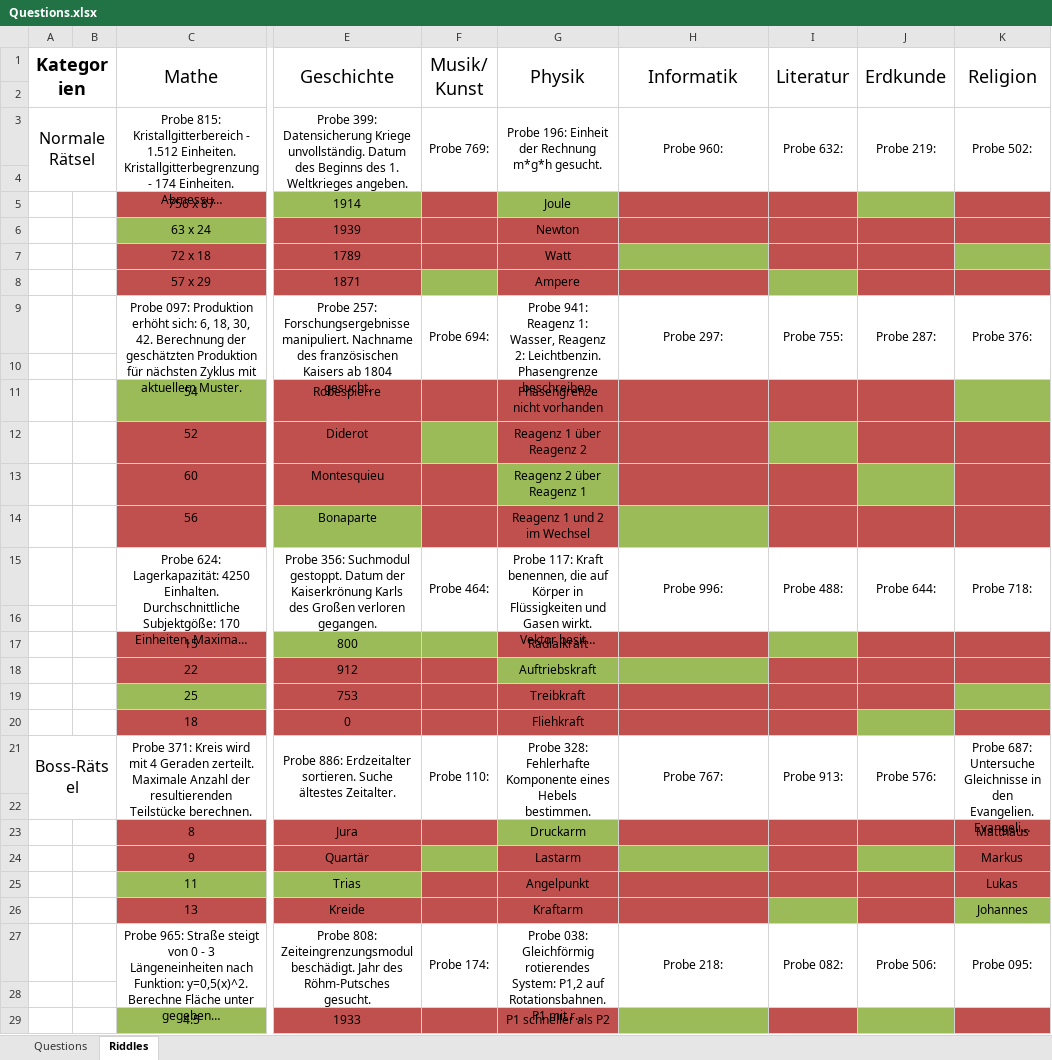
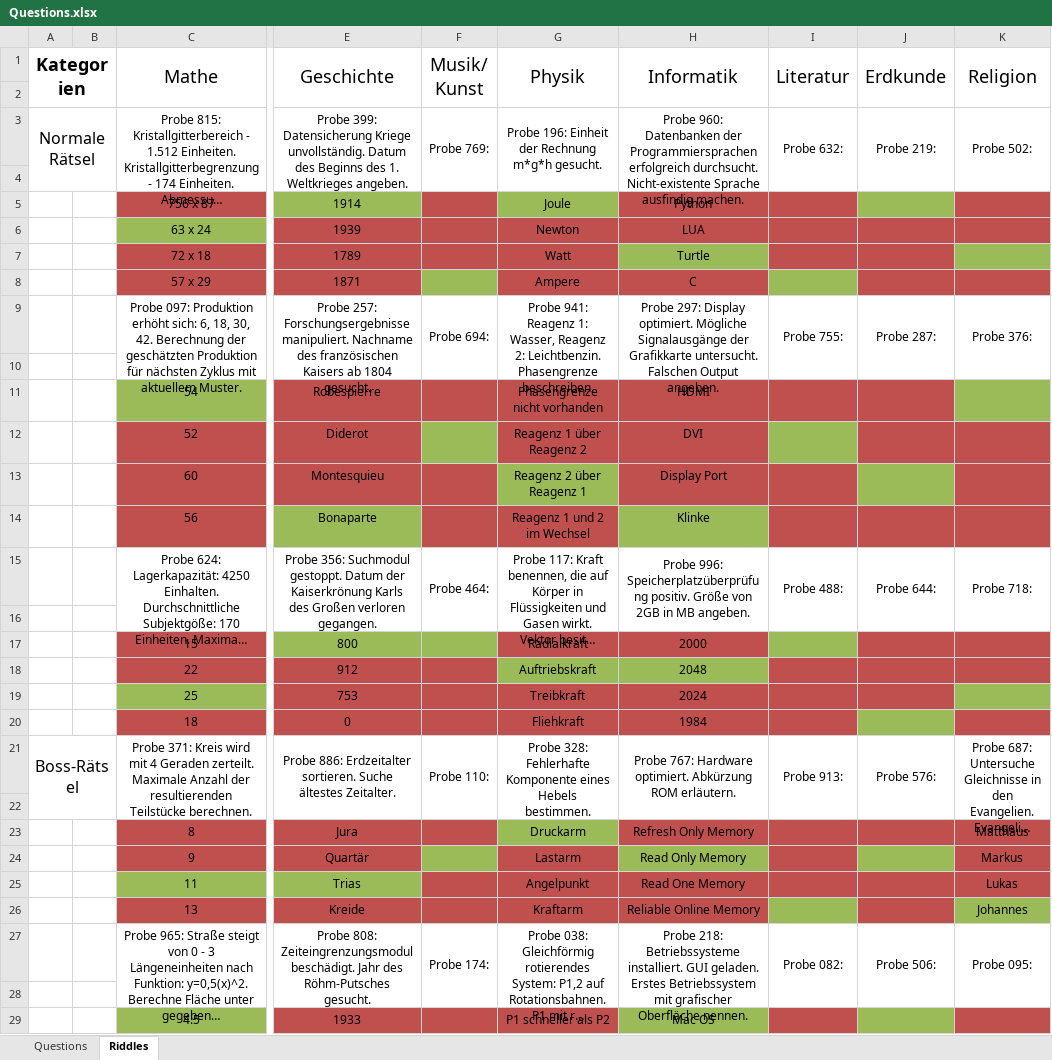
Before and after one commit to coderflo/ClickAdventure, an Excel workbook: Questions.xlsx, sheet Riddles, drawn as a sheet; only a part is shown, gaps mark what is left out; long unchanged cells end in …; values as stored, in another font and other column widths than the file's, no borders; the diff covers the shown part only; the diff names each change by its address in the sheet, - before the commit and + after, or states it on an @@ line.

Commit message:
Added IT Questions

```diff
--- a/Questions.xlsx (sheet Riddles)
+++ b/Questions.xlsx (sheet Riddles)
-H3 (Informatik): Probe 960:
+H3 (Informatik): Probe 960: Datenbanken der Programmiersprachen erfolgreich durchsucht. Nicht-existente Sprache ausfindig machen.
-H5 (Informatik): (empty)
+H5 (Informatik): Python
-H6 (Informatik): (empty)
+H6 (Informatik): LUA
-H7 (Informatik): (empty)
+H7 (Informatik): Turtle
-H8 (Informatik): (empty)
+H8 (Informatik): C
-H9 (Informatik): Probe 297:
+H9 (Informatik): Probe 297: Display optimiert. Mögliche Signalausgänge der Grafikkarte untersucht. Falschen Output angeben.
-H11 (Informatik): (empty)
+H11 (Informatik): HDMI
-H12 (Informatik): (empty)
+H12 (Informatik): DVI
-H13 (Informatik): (empty)
+H13 (Informatik): Display Port
-H14 (Informatik): (empty)
+H14 (Informatik): Klinke
-H15 (Informatik): Probe 996:
+H15 (Informatik): Probe 996: Speicherplatzüberprüfung positiv. Größe von 2GB in MB angeben.
-H17 (Informatik): (empty)
+H17 (Informatik): 2000
-H18 (Informatik): (empty)
+H18 (Informatik): 2048
-H19 (Informatik): (empty)
+H19 (Informatik): 2024
-H20 (Informatik): (empty)
+H20 (Informatik): 1984
-H21 (Informatik): Probe 767:
+H21 (Informatik): Probe 767: Hardware optimiert. Abkürzung ROM erläutern.
-H23 (Informatik): (empty)
+H23 (Informatik): Refresh Only Memory
-H24 (Informatik): (empty)
+H24 (Informatik): Read Only Memory
-H25 (Informatik): (empty)
+H25 (Informatik): Read One Memory
-H26 (Informatik): (empty)
+H26 (Informatik): Reliable Online Memory
-H27 (Informatik): Probe 218:
+H27 (Informatik): Probe 218: Betriebssysteme installiert. GUI geladen. Erstes Betriebssystem mit grafischer Oberfläche nennen.
-H29 (Informatik): (empty)
+H29 (Informatik): Mac OS
```
Also changed, not shown: 8 edited cells elsewhere in this sheet.
